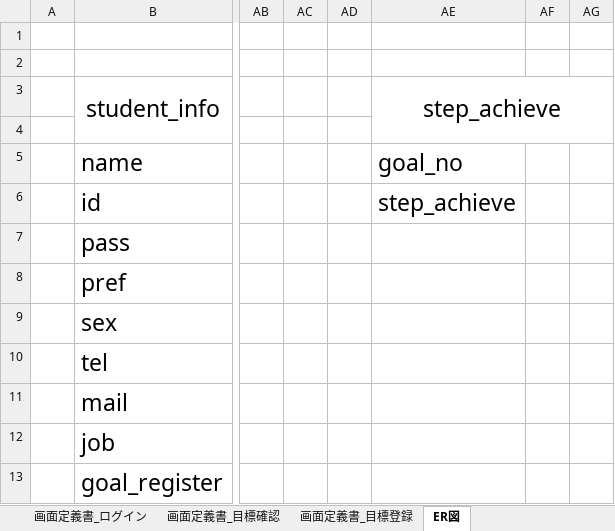
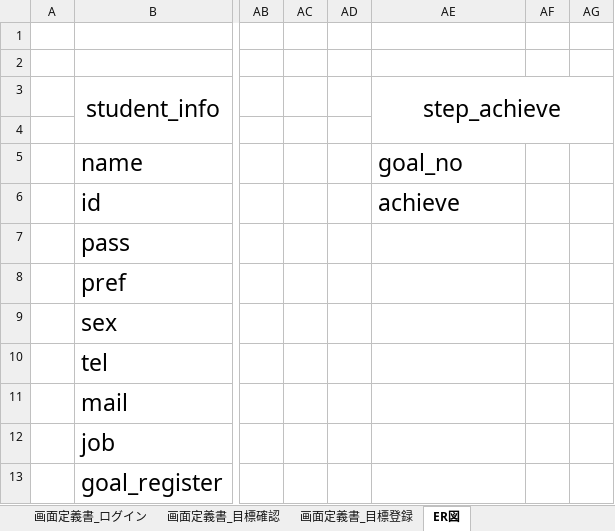
Before and after one commit to gen276/Portfolio, an Excel workbook: 独学支援アプリ_設計図.xlsx, sheet ER図, drawn as a sheet; only a part is shown, gaps mark what is left out; values as stored, in another font and other column widths than the file's, no borders; charts and pictures not drawn; the diff names each change by its address in the sheet, - before the commit and + after, or states it on an @@ line.

```diff
--- a/独学支援アプリ_設計図.xlsx (sheet ER図)
+++ b/独学支援アプリ_設計図.xlsx (sheet ER図)
-AE6: step_achieve
+AE6: achieve
```
Also changed, not shown: sheet 画面定義書_目標登録, sheet 画面定義書_目標確認, 16 other files.
